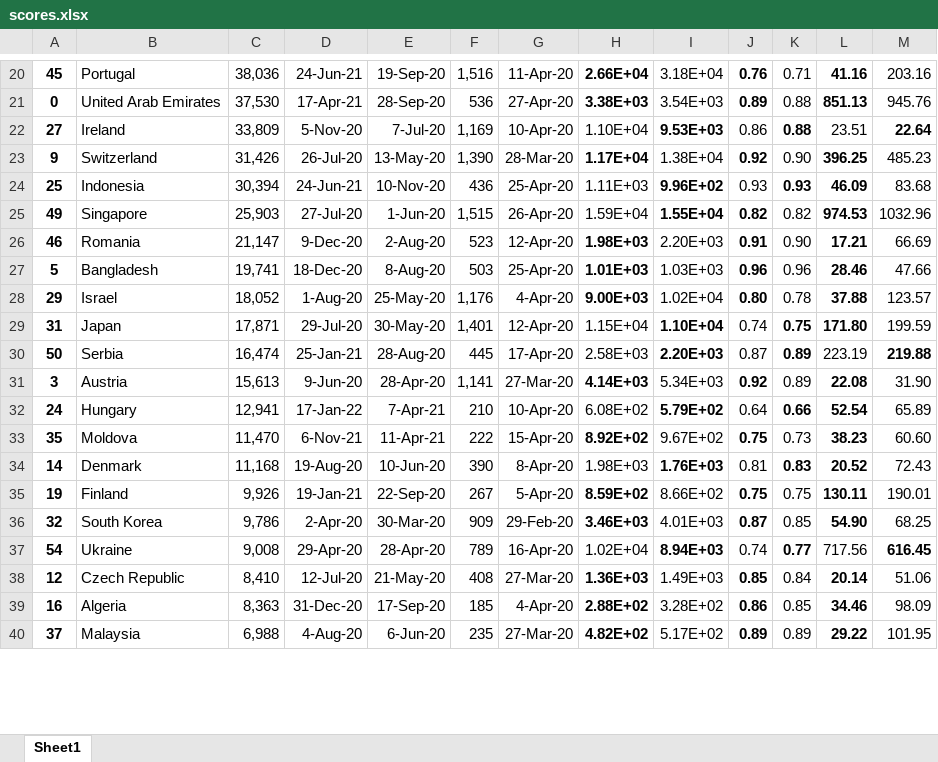
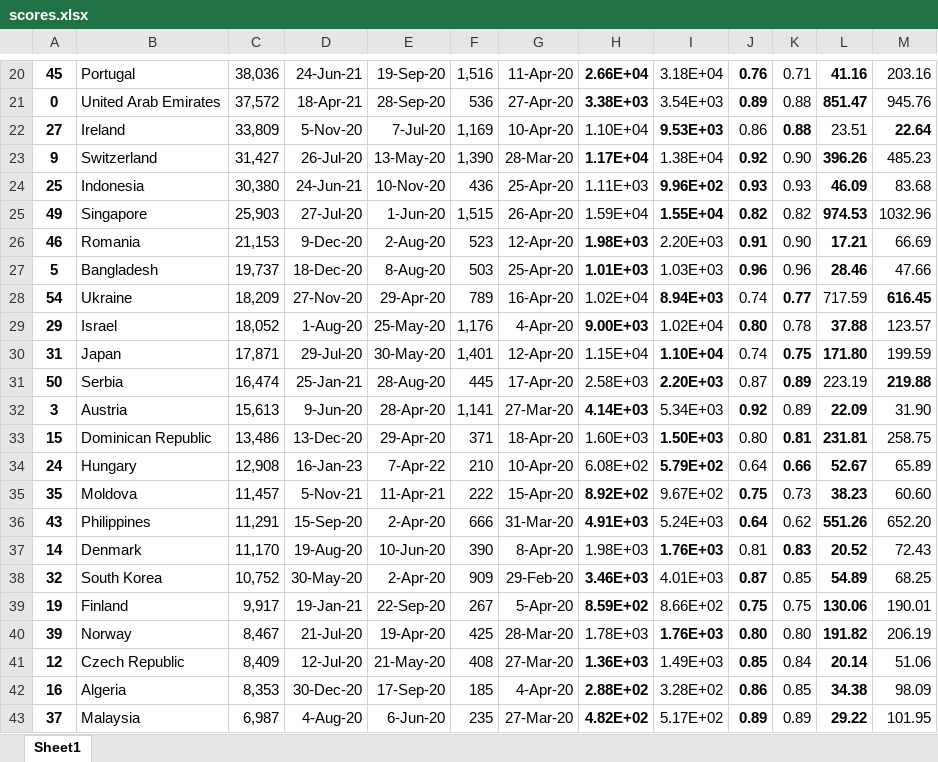
Before and after one commit to shreshthtuli/covid-19-prediction, an Excel workbook: results/scores.xlsx, sheet Sheet1, drawn as a sheet; only a part is shown, gaps mark what is left out; values as stored, in another font and other column widths than the file's, no borders; conditional formats not drawn; removed rows and columns are numbered as before the commit, all else as after; the diff covers the shown part only; the diff names each change by its address in the sheet, - before the commit and + after, or states it on an @@ line.

```diff
--- a/results/scores.xlsx (sheet Sheet1)
+++ b/results/scores.xlsx (sheet Sheet1)
-C21: 37,530
+C21: 37,572
-D21: 17-Apr-21
+D21: 18-Apr-21
-L21: 851.13
+L21: 851.47
-C23: 31,426
+C23: 31,427
-L23: 396.25
+L23: 396.26
-C24: 30,394
+C24: 30,380
-J24 bold: off
+J24 bold: on
-K24 bold: on
+K24 bold: off
-C26: 21,147
+C26: 21,153
-C27: 19,741
+C27: 19,737
+row 28: 54 | Ukraine | 18,209 | 27-Nov-20 | 29-Apr-20 | 789 | 16-Apr-20 | 1.02E+04 | 8.94E+03 | 0.74 | 0.77 | 717.59 | 616.45
-L32: 22.08
+L32: 22.09
+row 33: 15 | Dominican Republic | 13,486 | 13-Dec-20 | 29-Apr-20 | 371 | 18-Apr-20 | 1.60E+03 | 1.50E+03 | 0.80 | 0.81 | 231.81 | 258.75
-C34: 12,941
+C34: 12,908
-D34: 17-Jan-22
+D34: 16-Jan-23
-E34: 7-Apr-21
+E34: 7-Apr-22
-L34: 52.54
+L34: 52.67
-C35: 11,470
+C35: 11,457
-D35: 6-Nov-21
+D35: 5-Nov-21
+row 36: 43 | Philippines | 11,291 | 15-Sep-20 | 2-Apr-20 | 666 | 31-Mar-20 | 4.91E+03 | 5.24E+03 | 0.64 | 0.62 | 551.26 | 652.20
-C37: 11,168
+C37: 11,170
+row 38: 32 | South Korea | 10,752 | 30-May-20 | 2-Apr-20 | 909 | 29-Feb-20 | 3.46E+03 | 4.01E+03 | 0.87 | 0.85 | 54.89 | 68.25
-C39: 9,926
+C39: 9,917
-L39: 130.11
+L39: 130.06
-row 36: 32 | South Korea | 9,786 | 2-Apr-20 | 30-Mar-20 | 909 | 29-Feb-20 | 3.46E+03 | 4.01E+03 | 0.87 | 0.85 | 54.90 | 68.25
-row 37: 54 | Ukraine | 9,008 | 29-Apr-20 | 28-Apr-20 | 789 | 16-Apr-20 | 1.02E+04 | 8.94E+03 | 0.74 | 0.77 | 717.56 | 616.45
+row 40: 39 | Norway | 8,467 | 21-Jul-20 | 19-Apr-20 | 425 | 28-Mar-20 | 1.78E+03 | 1.76E+03 | 0.80 | 0.80 | 191.82 | 206.19
-C41: 8,410
+C41: 8,409
-C42: 8,363
+C42: 8,353
-D42: 31-Dec-20
+D42: 30-Dec-20
-L42: 34.46
+L42: 34.38
-C43: 6,988
+C43: 6,987
```
Also changed, not shown: 5 added rows, 9 removed rows, 29 edited cells and cell formats elsewhere in this sheet, results/world-map.xlsx, 6 other files.
